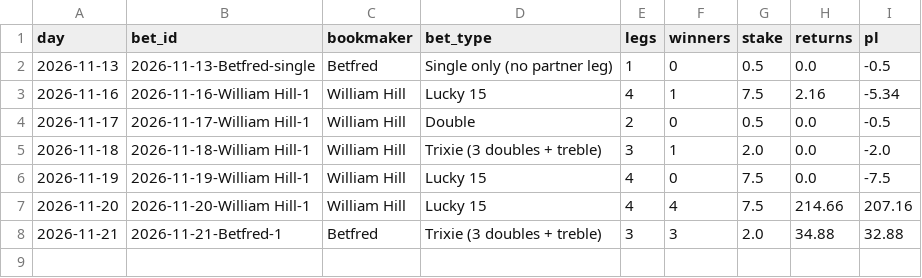
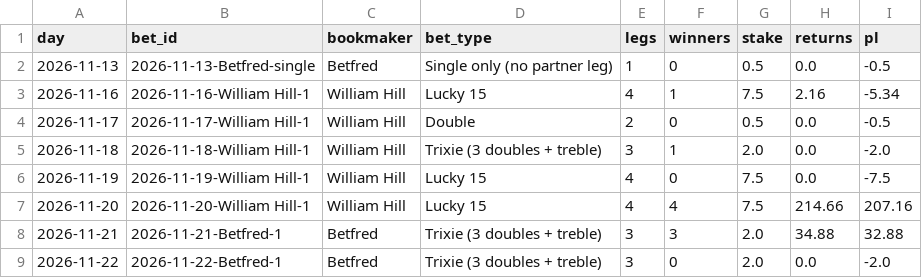
Before and after one commit to tipsearch1-cell/racing-pipeline, a CSV file: data/multiples_tracker.csv, drawn as a sheet; the diff names each change by its address in the sheet, - before the commit and + after, or states it on an @@ line.

```diff
--- a/data/multiples_tracker.csv
+++ b/data/multiples_tracker.csv
+row 9: 2026-11-22 | 2026-11-22-Betfred-1 | Betfred | Trixie (3 doubles + treble) | 3 | 0 | 2.0 | 0.0 | -2.0
```
Also changed, not shown: data/angle_toprated_tracker.csv, data/card_review_tracker.csv, 1 other file.
